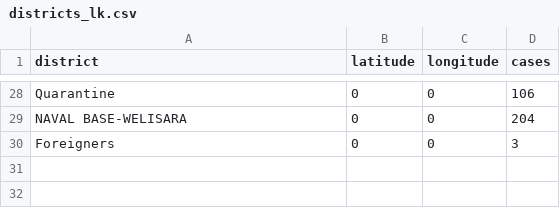
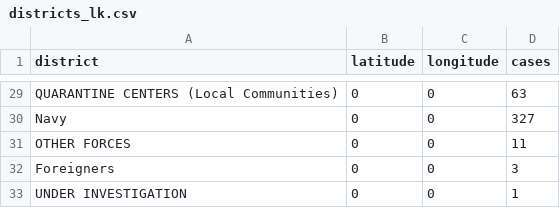
Before and after one commit to arimacdev/covid19-srilankan-data, a CSV file: Districts/districts_lk.csv, drawn as a sheet; only a part is shown, gaps mark what is left out; addresses are those after the commit; the diff covers the shown part only; the diff names each change by its address in the sheet, - before the commit and + after, or states it on an @@ line.

```diff
--- a/Districts/districts_lk.csv
+++ b/Districts/districts_lk.csv
-A29 (district): Quarantine
+A29 (district): QUARANTINE CENTERS (Local Communities)
-D29 (cases): 106
+D29 (cases): 63
+row 30: Navy | 0 | 0 | 327
-A31 (district): NAVAL BASE-WELISARA
+A31 (district): OTHER FORCES
-D31 (cases): 204
+D31 (cases): 11
+row 33: UNDER INVESTIGATION | 0 | 0 | 1
```
Also changed, not shown: 1 added row and 17 edited cells elsewhere in this file.
